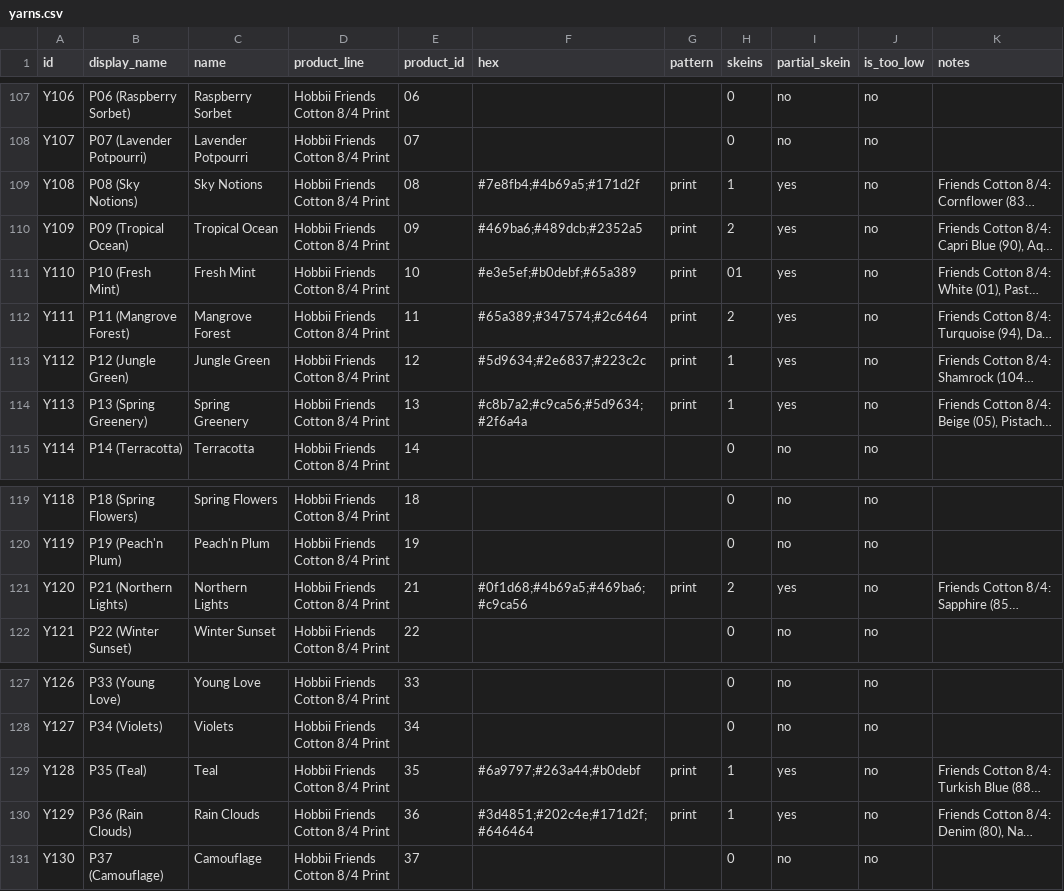
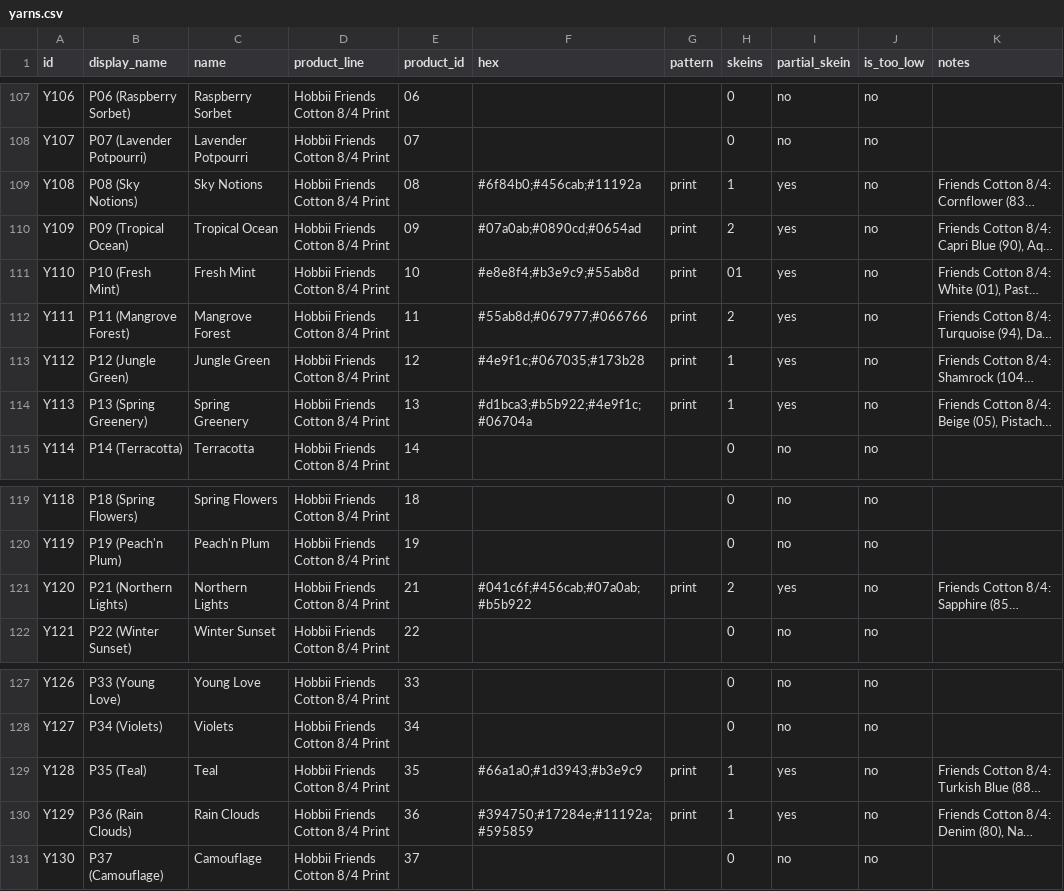
Before and after one commit to anhtr/grannydb, a CSV file: data/yarns.csv, drawn as a sheet; only a part is shown, gaps mark what is left out; long unchanged cells end in …; the diff names each change by its address in the sheet, - before the commit and + after, or states it on an @@ line.

Commit message:
Rebuild print yarn colours from their updated component solids
A Friends Cotton 8/4 Print is dyed in the published solid shades listed in
its notes, so its colours stay copies of those solids rather than being
measured from the print's own photo, where blended transitions between
strands muddy the clusters. Re-derived from the solids re-measured in the
previous commit, in the order the notes give.

```diff
--- a/data/yarns.csv
+++ b/data/yarns.csv
-F109 (hex): #7e8fb4;#4b69a5;#171d2f
+F109 (hex): #6f84b0;#456cab;#11192a
-F110 (hex): #469ba6;#489dcb;#2352a5
+F110 (hex): #07a0ab;#0890cd;#0654ad
-F111 (hex): #e3e5ef;#b0debf;#65a389
+F111 (hex): #e8e8f4;#b3e9c9;#55ab8d
-F112 (hex): #65a389;#347574;#2c6464
+F112 (hex): #55ab8d;#067977;#066766
-F113 (hex): #5d9634;#2e6837;#223c2c
+F113 (hex): #4e9f1c;#067035;#173b28
-F114 (hex): #c8b7a2;#c9ca56;#5d9634;#2f6a4a
+F114 (hex): #d1bca3;#b5b922;#4e9f1c;#06704a
-F121 (hex): #0f1d68;#4b69a5;#469ba6;#c9ca56
+F121 (hex): #041c6f;#456cab;#07a0ab;#b5b922
-F129 (hex): #6a9797;#263a44;#b0debf
+F129 (hex): #66a1a0;#1d3943;#b3e9c9
-F130 (hex): #3d4851;#202c4e;#171d2f;#646464
+F130 (hex): #394750;#17284e;#11192a;#595859
```
